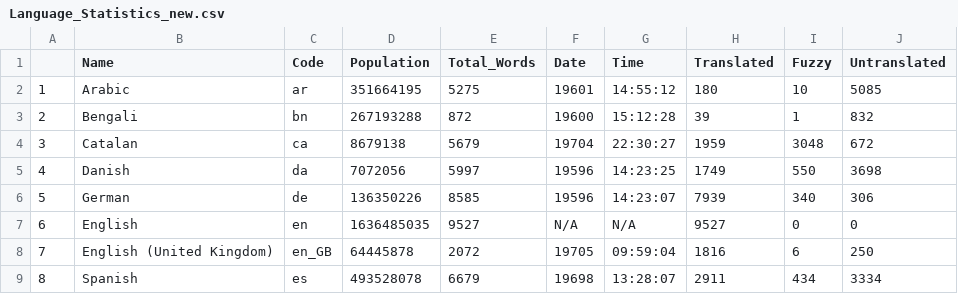
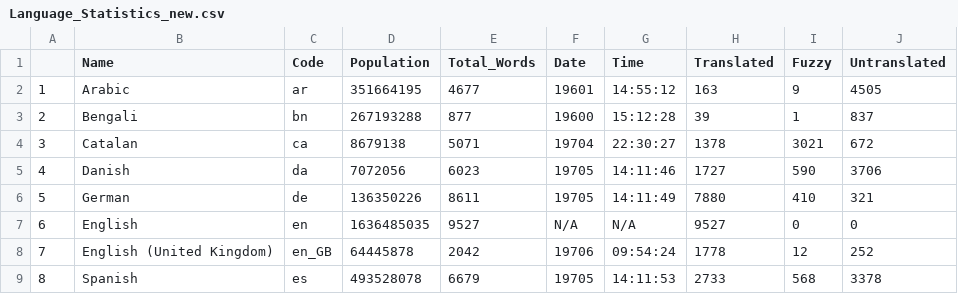
Before and after one commit to shrish-shete20/weblate, a CSV file: Language Statisitics/Language_Statistics_new.csv, drawn as a sheet; only a part is shown; the diff covers the shown part only.

Commit message:
Updated language Csv

```diff
--- a/Language Statisitics/Language_Statistics_new.csv
+++ b/Language Statisitics/Language_Statistics_new.csv
@@ -1,9 +1,9 @@
 "","Name","Code","Population","Total_Words","Date","Time","Translated","Fuzzy","Untranslated"
-"1","Arabic","ar",351664195,5275,"19601","14:55:12",180,10,5085
-"2","Bengali","bn",267193288,872,"19600","15:12:28",39,1,832
-"3","Catalan","ca",8679138,5679,"19704","22:30:27",1959,3048,672
-"4","Danish","da",7072056,5997,"19596","14:23:25",1749,550,3698
-"5","German","de",136350226,8585,"19596","14:23:07",7939,340,306
+"1","Arabic","ar",351664195,4677,"19601","14:55:12",163,9,4505
+"2","Bengali","bn",267193288,877,"19600","15:12:28",39,1,837
+"3","Catalan","ca",8679138,5071,"19704","22:30:27",1378,3021,672
+"4","Danish","da",7072056,6023,"19705","14:11:46",1727,590,3706
+"5","German","de",136350226,8611,"19705","14:11:49",7880,410,321
 "6","English","en",1636485035,9527,"N/A","N/A",9527,0,0
-"7","English (United Kingdom)","en_GB",64445878,2072,"19705","09:59:04",1816,6,250
-"8","Spanish","es",493528078,6679,"19698","13:28:07",2911,434,3334
+"7","English (United Kingdom)","en_GB",64445878,2042,"19706","09:54:24",1778,12,252
+"8","Spanish","es",493528078,6679,"19705","14:11:53",2733,568,3378
```
Also changed, not shown: 90 edited cells elsewhere in this file.
